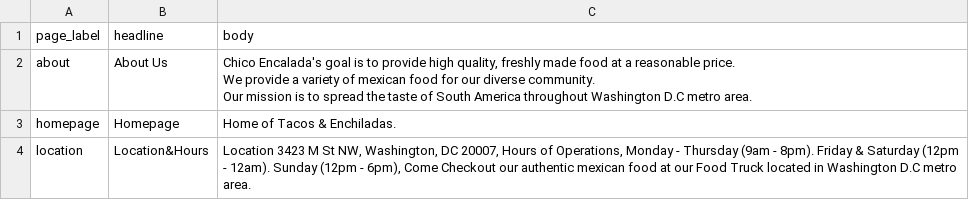
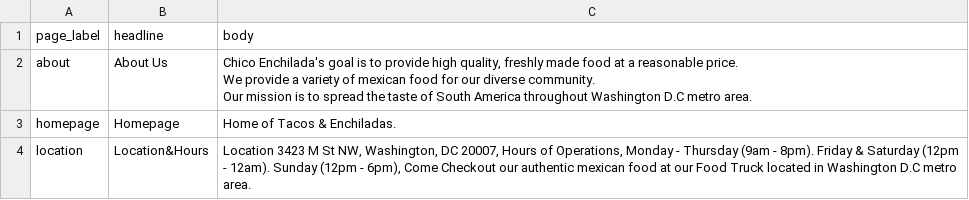
Before and after one commit to alisonmurat/Chico_FoodTruckProject, a CSV file: database/csv/pages.csv, drawn as a sheet.

Commit message:
Encaladas to Enchiladas

```diff
--- a/database/csv/pages.csv
+++ b/database/csv/pages.csv
@@ -1,5 +1,5 @@
 page_label,headline,body
-about,About Us,"Chico Encalada's goal is to provide high quality, freshly made food at a reasonable price.
-We provide a variety of mexican food for our diverse community.
-Our mission is to spread the taste of South America throughout Washington D.C metro area."
+about,About Us,"Chico Enchilada's goal is to provide high quality, freshly made food at a reasonable price.
+We provide a variety of mexican food for our diverse community.
+Our mission is to spread the taste of South America throughout Washington D.C metro area."
 homepage,Homepage,Home of Tacos & Enchiladas.
```
